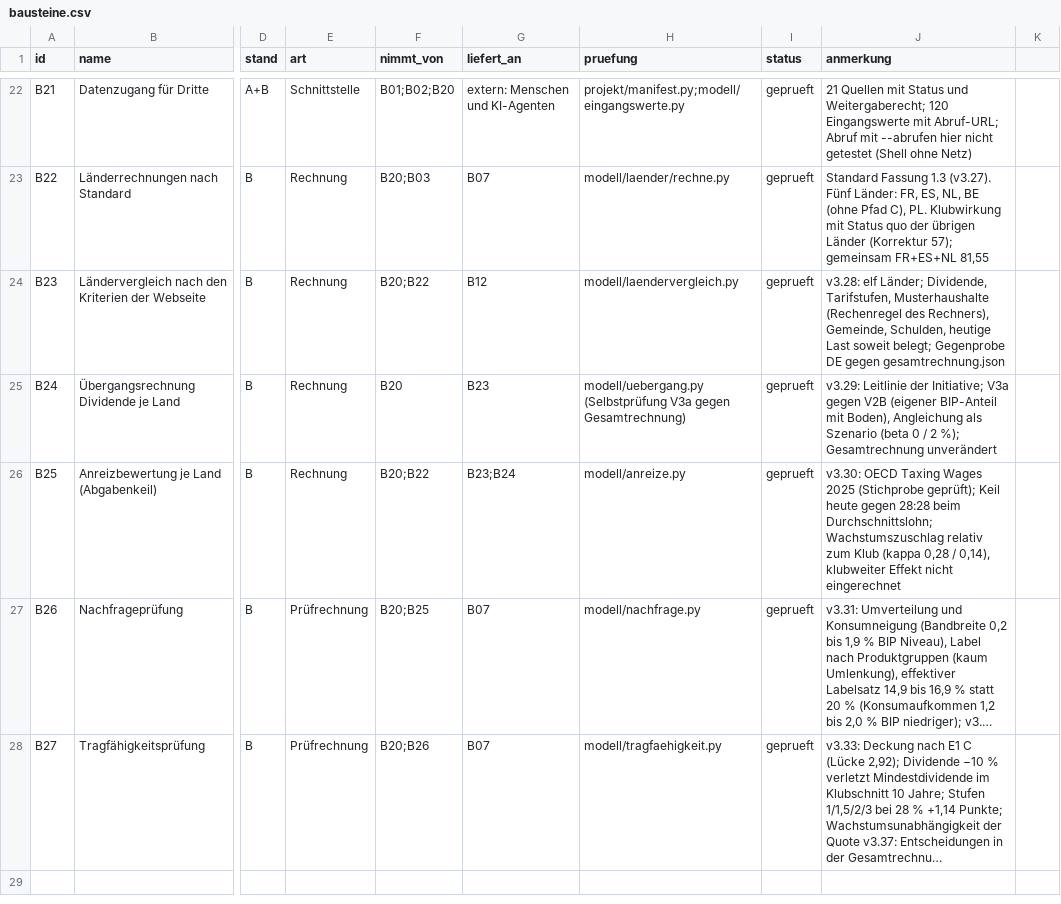
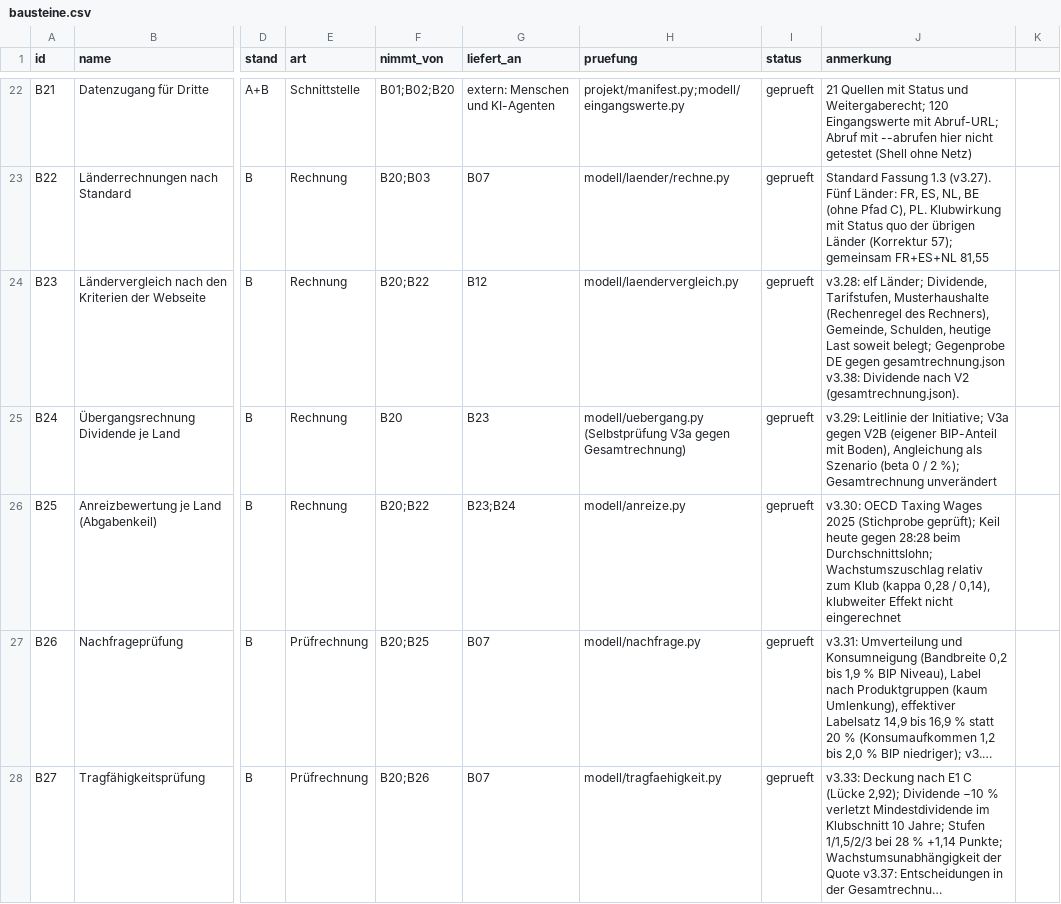
Before and after one commit to archicrowd/2828, a CSV file: projekt/bausteine.csv, drawn as a sheet; only a part is shown, gaps mark what is left out; long unchanged cells end in …; the diff covers the shown part only; the diff names each change by its address in the sheet, - before the commit and + after, or states it on an @@ line.

```diff
--- a/projekt/bausteine.csv
+++ b/projekt/bausteine.csv
-J24 (anmerkung): …gegen gesamtrechnung.json
+J24 (anmerkung): …gegen gesamtrechnung.json v3.38: Dividende nach V2 (gesamtrechnung.json).
```
Also changed, not shown: 1 added row and 1 edited cell elsewhere in this file, daten/aggregate/konzept_pruefung.csv, daten/aggregate/laendervergleich.csv, 30 other files.
